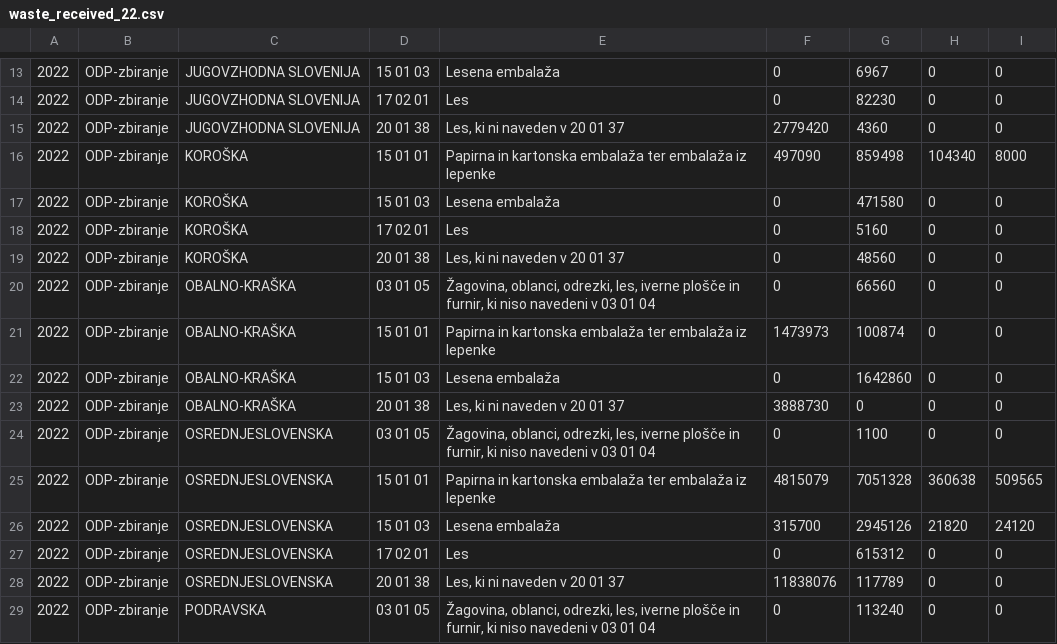
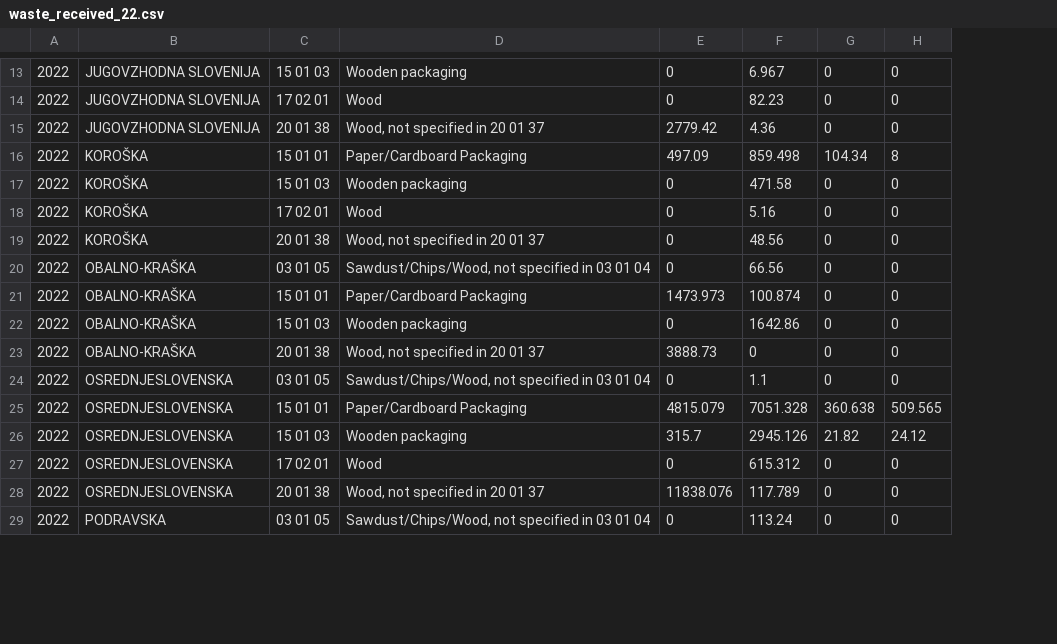
Before and after one commit to coachzer/green-up-project, a CSV file: 2022 data/2022 filtered/collection/waste_received_22.csv, drawn as a sheet; only a part is shown, gaps mark what is left out; removed rows and columns are numbered as before the commit, all else as after; the diff covers the shown part only; the diff names each change by its address in the sheet, - before the commit and + after, or states it on an @@ line.

```diff
--- a/2022 data/2022 filtered/collection/waste_received_22.csv
+++ b/2022 data/2022 filtered/collection/waste_received_22.csv
-column B, rows 13-29: all ODP-zbiranje
-column E, rows 13-29: Lesena embalaža | Les | Les, ki ni naveden v 20 01 37 | Papirna in kartonska embalaža ter embalaža iz lepenke | Lesena embalaža | Les | Les, ki ni naveden v 20 01 37 | Žagovina, oblanci, odrezki, les, iverne plošče in furnir, ki niso navedeni v 03 01 04 | Papirna in kartonska embalaža ter embalaža iz lepenke | Lesena embalaža | Les, ki ni naveden v 20 01 37 | Žagovina, oblanci, odrezki, les, iverne plošče in furnir, ki niso navedeni v 03 01 04 | Papirna in kartonska embalaža ter embalaža iz lepenke | Lesena embalaža | Les | Les, ki ni naveden v 20 01 37 | Žagovina, oblanci, odrezki, les, iverne plošče in furnir, ki niso navedeni v 03 01 04
+column D, rows 13-29: Wooden packaging | Wood | Wood, not specified in 20 01 37 | Paper/Cardboard Packaging | Wooden packaging | Wood | Wood, not specified in 20 01 37 | Sawdust/Chips/Wood, not specified in 03 01 04 | Paper/Cardboard Packaging | Wooden packaging | Wood, not specified in 20 01 37 | Sawdust/Chips/Wood, not specified in 03 01 04 | Paper/Cardboard Packaging | Wooden packaging | Wood | Wood, not specified in 20 01 37 | Sawdust/Chips/Wood, not specified in 03 01 04
-column G, rows 13-29: 6967 | 82230 | 4360 | 859498 | 471580 | 5160 | 48560 | 66560 | 100874 | 1642860 | 0 | 1100 | 7051328 | 2945126 | 615312 | 117789 | 113240
+column F, rows 13-29: 6.967 | 82.23 | 4.36 | 859.498 | 471.58 | 5.16 | 48.56 | 66.56 | 100.874 | 1642.86 | 0 | 1.1 | 7051.328 | 2945.126 | 615.312 | 117.789 | 113.24
-E15: 2779420
+E15: 2779.42
-E16: 497090
+E16: 497.09
-G16: 104340
+G16: 104.34
-H16: 8000
+H16: 8
-E21: 1473973
+E21: 1473.973
-E23: 3888730
+E23: 3888.73
-E25: 4815079
+E25: 4815.079
-G25: 360638
+G25: 360.638
-H25: 509565
+H25: 509.565
-E26: 315700
+E26: 315.7
-G26: 21820
+G26: 21.82
-H26: 24120
+H26: 24.12
-E28: 11838076
+E28: 11838.076
```
Also changed, not shown: 1 added row, 1 removed row and 37 edited cells elsewhere in this file, 2018 data/2018 filtered/collection/municipal_waste_collected_separated_by_municipality_of_origin_18.csv, 2018 data/2018 filtered/treatment/waste_storage_18.csv, 33 other files.
